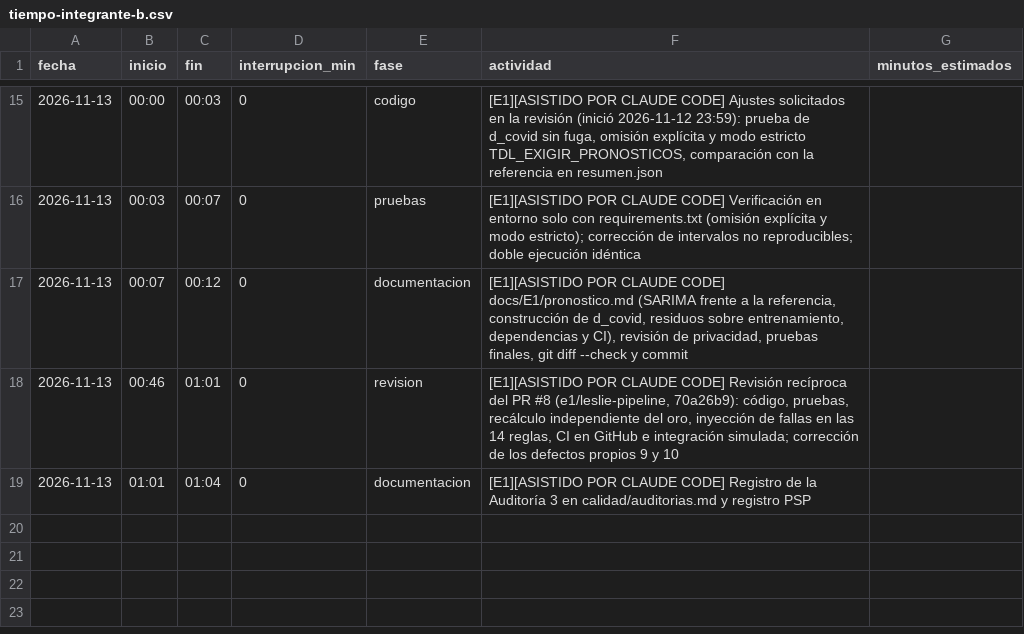
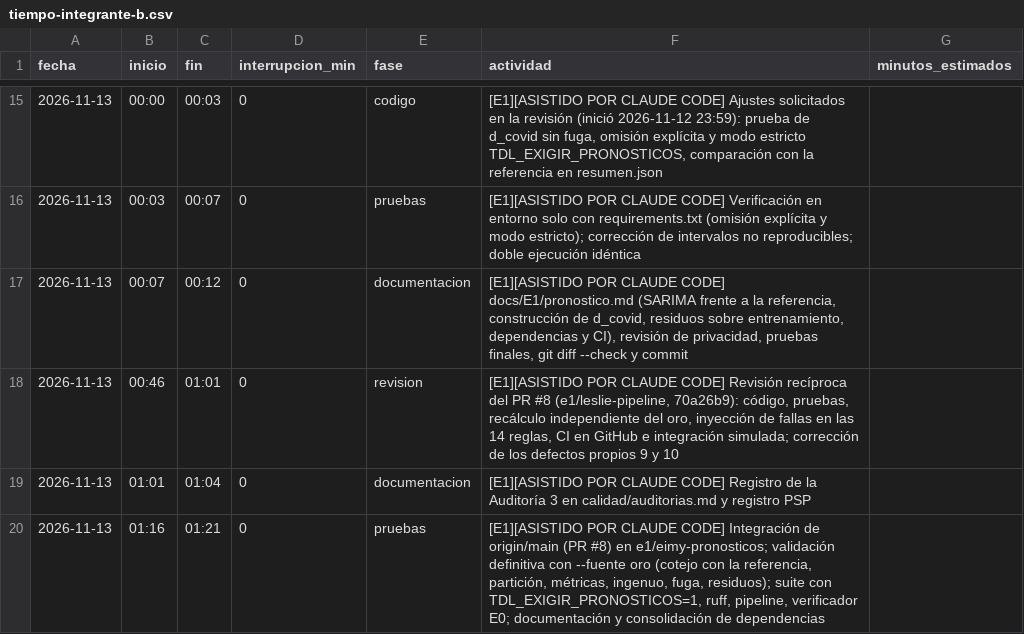
Before and after one commit to Leslie581/observatorio-turistico-colima, a CSV file: calidad/tiempo-integrante-b.csv, drawn as a sheet; only a part is shown, gaps mark what is left out.

```diff
--- a/calidad/tiempo-integrante-b.csv
+++ b/calidad/tiempo-integrante-b.csv
@@ -19 +19,2 @@ fecha,inicio,fin,interrupcion_min,fase,actividad,minutos_estimados
 2026-11-13,01:01,01:04,0,documentacion,"[E1][ASISTIDO POR CLAUDE CODE] Registro de la Auditoría 3 en calidad/auditorias.md y registro PSP",
+2026-11-13,01:16,01:21,0,pruebas,"[E1][ASISTIDO POR CLAUDE CODE] Integración de origin/main (PR #8) en e1/eimy-pronosticos; validación definitiva con --fuente oro (cotejo con la referencia, partición, métricas, ingenuo, fuga, residuos); suite con TDL_EXIGIR_PRONOSTICOS=1, ruff, pipeline, verificador E0; documentación y consolidación de dependencias",
```
Also changed, not shown: laboratorio/pronosticos/resultados/acf_pacf_d1_D1.csv, laboratorio/pronosticos/resultados/candidatos_aicc.csv, 14 other files.
